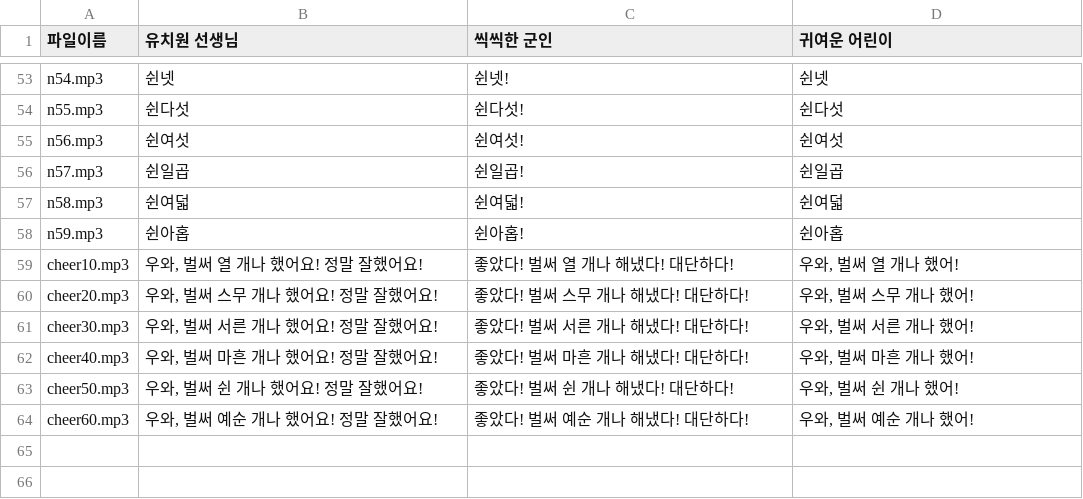
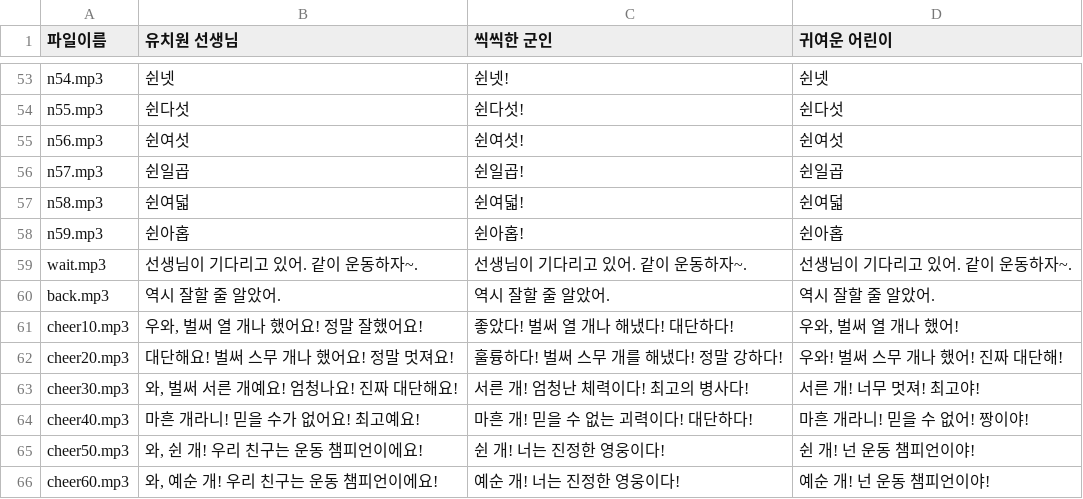
Before and after one commit to CEOKINIT/Squat-coach, a CSV file: voice-script.csv, drawn as a sheet; only a part is shown, gaps mark what is left out.

```diff
--- a/voice-script.csv
+++ b/voice-script.csv
@@ -58,7 +58,9 @@ n58.mp3,쉰여덟,쉰여덟!,쉰여덟
 n59.mp3,쉰아홉,쉰아홉!,쉰아홉
+wait.mp3,선생님이 기다리고 있어. 같이 운동하자~.,선생님이 기다리고 있어. 같이 운동하자~.,선생님이 기다리고 있어. 같이 운동하자~.
+back.mp3,역시 잘할 줄 알았어.,역시 잘할 줄 알았어.,역시 잘할 줄 알았어.
 cheer10.mp3,"우와, 벌써 열 개나 했어요! 정말 잘했어요!",좋았다! 벌써 열 개나 해냈다! 대단하다!,"우와, 벌써 열 개나 했어!"
-cheer20.mp3,"우와, 벌써 스무 개나 했어요! 정말 잘했어요!",좋았다! 벌써 스무 개나 해냈다! 대단하다!,"우와, 벌써 스무 개나 했어!"
-cheer30.mp3,"우와, 벌써 서른 개나 했어요! 정말 잘했어요!",좋았다! 벌써 서른 개나 해냈다! 대단하다!,"우와, 벌써 서른 개나 했어!"
-cheer40.mp3,"우와, 벌써 마흔 개나 했어요! 정말 잘했어요!",좋았다! 벌써 마흔 개나 해냈다! 대단하다!,"우와, 벌써 마흔 개나 했어!"
-cheer50.mp3,"우와, 벌써 쉰 개나 했어요! 정말 잘했어요!",좋았다! 벌써 쉰 개나 해냈다! 대단하다!,"우와, 벌써 쉰 개나 했어!"
-cheer60.mp3,"우와, 벌써 예순 개나 했어요! 정말 잘했어요!",좋았다! 벌써 예순 개나 해냈다! 대단하다!,"우와, 벌써 예순 개나 했어!"
+cheer20.mp3,대단해요! 벌써 스무 개나 했어요! 정말 멋져요!,훌륭하다! 벌써 스무 개를 해냈다! 정말 강하다!,우와! 벌써 스무 개나 했어! 진짜 대단해!
+cheer30.mp3,"와, 벌써 서른 개예요! 엄청나요! 진짜 대단해요!",서른 개! 엄청난 체력이다! 최고의 병사다!,서른 개! 너무 멋져! 최고야!
+cheer40.mp3,마흔 개라니! 믿을 수가 없어요! 최고예요!,마흔 개! 믿을 수 없는 괴력이다! 대단하다!,마흔 개라니! 믿을 수 없어! 짱이야!
+cheer50.mp3,"와, 쉰 개! 우리 친구는 운동 챔피언이에요!",쉰 개! 너는 진정한 영웅이다!,쉰 개! 넌 운동 챔피언이야!
+cheer60.mp3,"와, 예순 개! 우리 친구는 운동 챔피언이에요!",예순 개! 너는 진정한 영웅이다!,예순 개! 넌 운동 챔피언이야!
```
Also changed, not shown: 2 other files.
